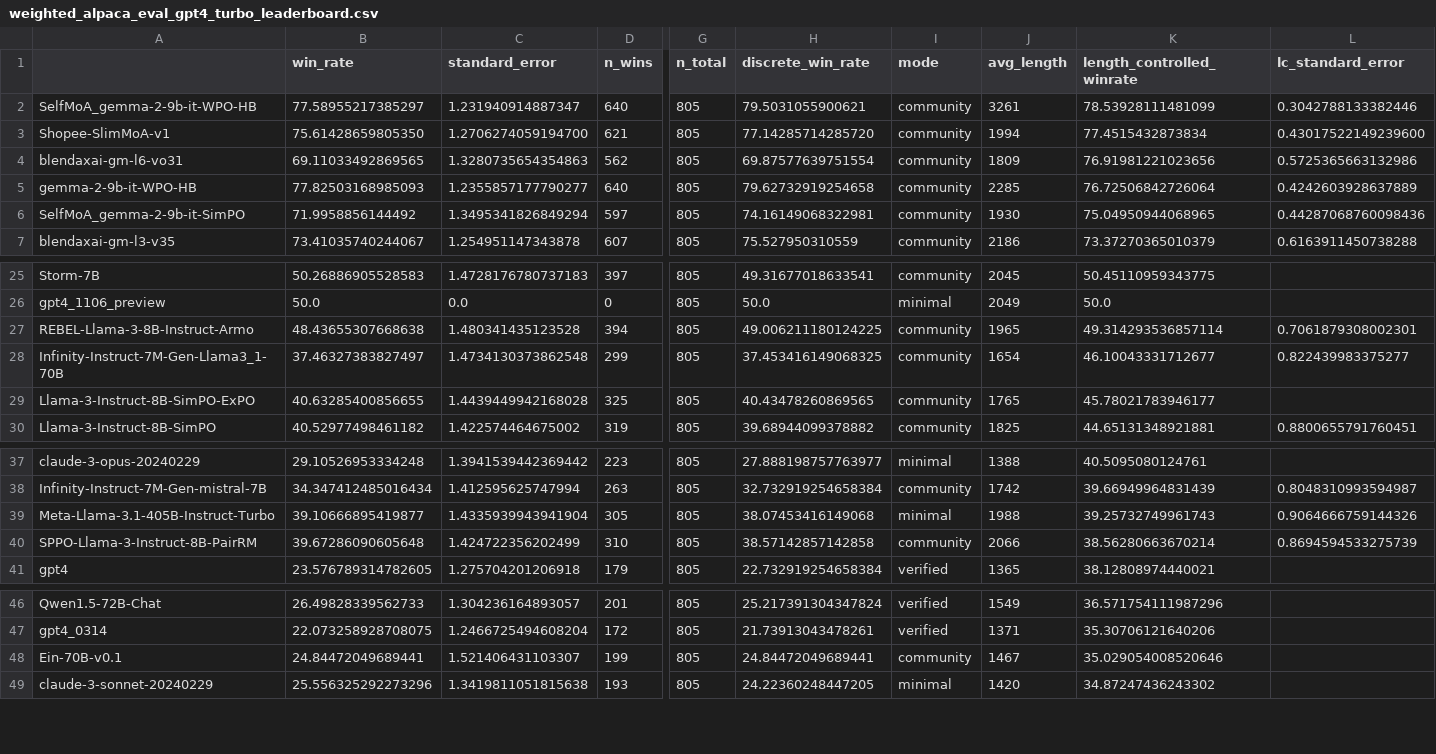
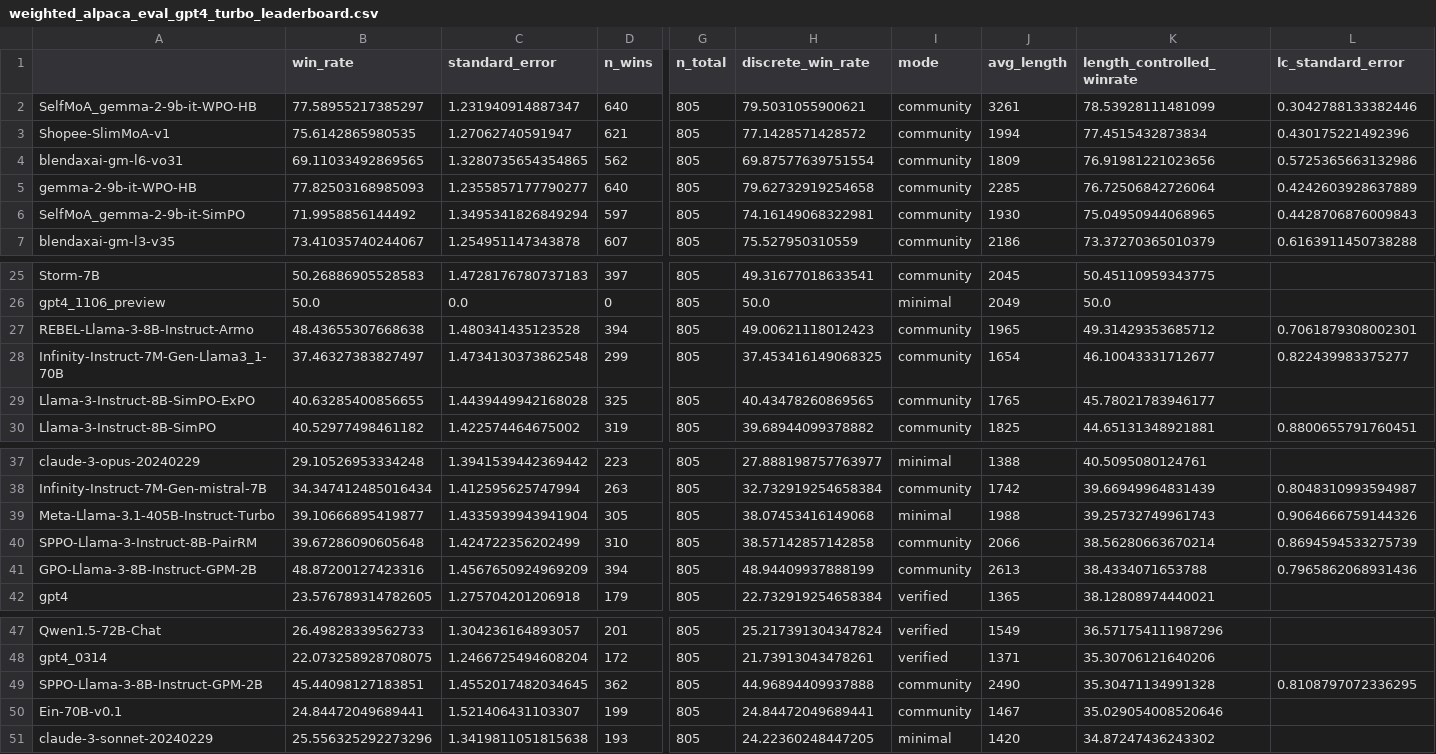
Before and after one commit to tatsu-lab/alpaca_eval, a CSV file: src/alpaca_eval/leaderboards/data_AlpacaEval_2/weighted_alpaca_eval_gpt4_turbo_leaderboard.csv, drawn as a sheet; only a part is shown, gaps mark what is left out; rows hold the shown columns only; the diff names each change by its address in the sheet, - before the commit and + after, or states it on an @@ line.

Commit message:
Add GPO-Llama-3-8B-Instruct-GPM-2B and SPPO-Llama-3-8B-Instruct-GPM-2… (#413)

```diff
--- a/src/alpaca_eval/leaderboards/data_AlpacaEval_2/weighted_alpaca_eval_gpt4_turbo_leaderboard.csv
+++ b/src/alpaca_eval/leaderboards/data_AlpacaEval_2/weighted_alpaca_eval_gpt4_turbo_leaderboard.csv
-B3 (win_rate): 75.61428659805350
+B3 (win_rate): 75.6142865980535
-C3 (standard_error): 1.2706274059194700
+C3 (standard_error): 1.27062740591947
-H3 (discrete_win_rate): 77.14285714285720
+H3 (discrete_win_rate): 77.1428571428572
-L3 (lc_standard_error): 0.43017522149239600
+L3 (lc_standard_error): 0.430175221492396
-C4 (standard_error): 1.3280735654354863
+C4 (standard_error): 1.3280735654354865
-L6 (lc_standard_error): 0.44287068760098436
+L6 (lc_standard_error): 0.4428706876009843
-H27 (discrete_win_rate): 49.006211180124225
+H27 (discrete_win_rate): 49.00621118012423
-K27 (length_controlled_winrate): 49.314293536857114
+K27 (length_controlled_winrate): 49.31429353685712
+row 41: GPO-Llama-3-8B-Instruct-GPM-2B | 48.87200127423316 | 1.4567650924969209 | 394 | 805 | 48.94409937888199 | community | 2613 | 38.4334071653788 | 0.7965862068931436
+row 49: SPPO-Llama-3-8B-Instruct-GPM-2B | 45.44098127183851 | 1.4552017482034645 | 362 | 805 | 44.96894409937888 | community | 2490 | 35.30471134991328 | 0.8108797072336295
```
Also changed, not shown: src/alpaca_eval/metrics/weights/weighted_alpaca_eval_gpt4_turbo/length_controlled_v1/baseline_gpt4_1106_preview.csv, 8 other files.
